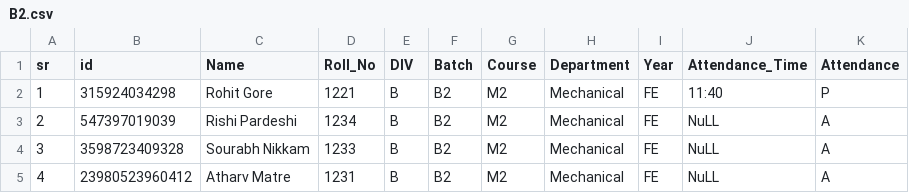
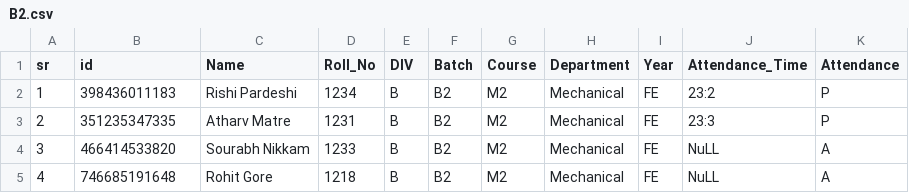
Before and after one commit to rishi-boi/attendance-system, a CSV file: attendance/M2/B2.csv, drawn as a sheet.

```diff
--- a/attendance/M2/B2.csv
+++ b/attendance/M2/B2.csv
@@ -1,5 +1,5 @@
 sr,id,Name,Roll_No,DIV,Batch,Course,Department,Year,Attendance_Time,Attendance
-1,315924034298,Rohit Gore,1221,B,B2,M2,Mechanical,FE,11:40,P
-2,547397019039,Rishi Pardeshi,1234,B,B2,M2,Mechanical,FE,NuLL,A
-3,3598723409328,Sourabh Nikkam,1233,B,B2,M2,Mechanical,FE,NuLL,A
-4,23980523960412,Atharv Matre,1231,B,B2,M2,Mechanical,FE,NuLL,A
+1,398436011183,Rishi Pardeshi,1234,B,B2,M2,Mechanical,FE,23:2,P
+2,351235347335,Atharv Matre,1231,B,B2,M2,Mechanical,FE,23:3,P
+3,466414533820,Sourabh Nikkam,1233,B,B2,M2,Mechanical,FE,NuLL,A
+4,746685191648,Rohit Gore,1218,B,B2,M2,Mechanical,FE,NuLL,A
```
Also changed, not shown: 7 other files.
